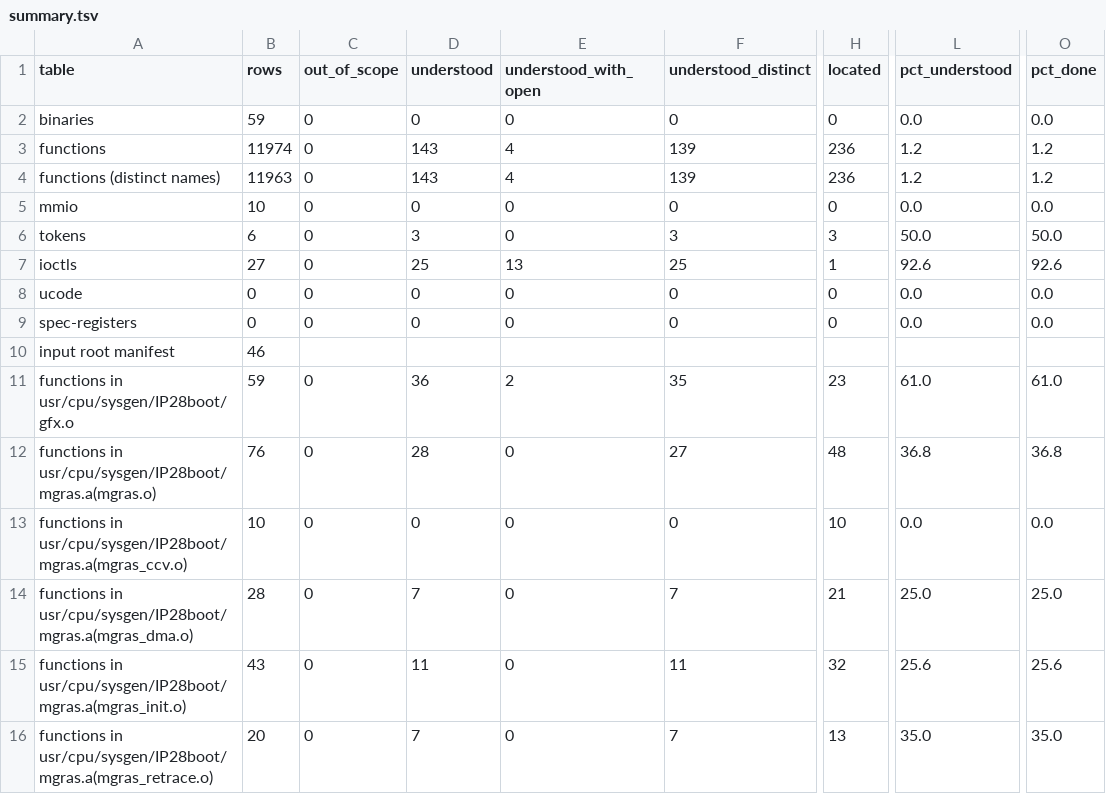
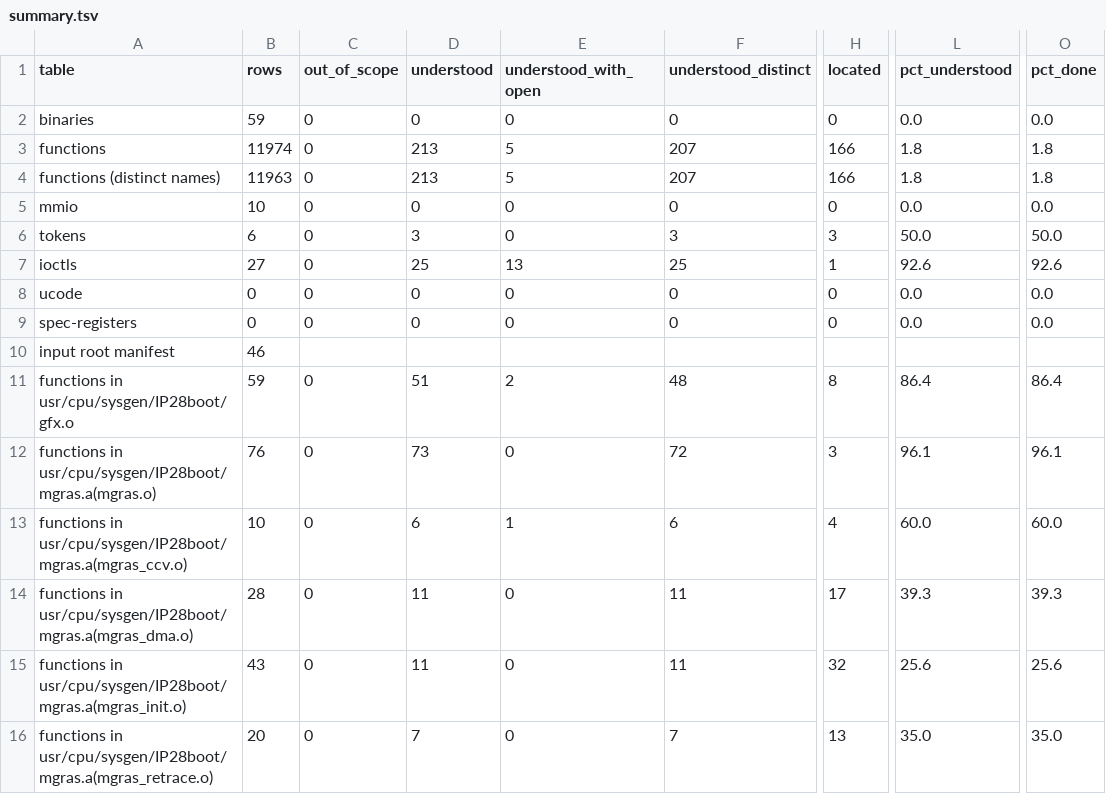
Before and after one commit to jamesbraid/gr4, a TSV file: docs/inventory/summary.tsv, drawn as a sheet; only a part is shown, gaps mark what is left out; the diff names each change by its address in the sheet, - before the commit and + after, or states it on an @@ line.

```diff
--- a/docs/inventory/summary.tsv
+++ b/docs/inventory/summary.tsv
-D3:D4 (understood): 143
+D3:D4 (understood): 213
-E3:E4 (understood_with_open): 4
+E3:E4 (understood_with_open): 5
-F3:F4 (understood_distinct): 139
+F3:F4 (understood_distinct): 207
-H3:H4 (located): 236
+H3:H4 (located): 166
-L3:L4 (pct_understood): 1.2
+L3:L4 (pct_understood): 1.8
-O3:O4 (pct_done): 1.2
+O3:O4 (pct_done): 1.8
-D11 (understood): 36
+D11 (understood): 51
-F11 (understood_distinct): 35
+F11 (understood_distinct): 48
-H11 (located): 23
+H11 (located): 8
-L11 (pct_understood): 61.0
+L11 (pct_understood): 86.4
-O11 (pct_done): 61.0
+O11 (pct_done): 86.4
-D12 (understood): 28
+D12 (understood): 73
-F12 (understood_distinct): 27
+F12 (understood_distinct): 72
-H12 (located): 48
+H12 (located): 3
-L12 (pct_understood): 36.8
+L12 (pct_understood): 96.1
-O12 (pct_done): 36.8
+O12 (pct_done): 96.1
-D13 (understood): 0
+D13 (understood): 6
-E13 (understood_with_open): 0
+E13 (understood_with_open): 1
-F13 (understood_distinct): 0
+F13 (understood_distinct): 6
-H13 (located): 10
+H13 (located): 4
-L13 (pct_understood): 0.0
+L13 (pct_understood): 60.0
-O13 (pct_done): 0.0
+O13 (pct_done): 60.0
-D14 (understood): 7
+D14 (understood): 11
-F14 (understood_distinct): 7
+F14 (understood_distinct): 11
-H14 (located): 21
+H14 (located): 17
-L14 (pct_understood): 25.0
+L14 (pct_understood): 39.3
-O14 (pct_done): 25.0
+O14 (pct_done): 39.3
```
Also changed, not shown: docs/inventory/binaries.tsv, 5 other files.
